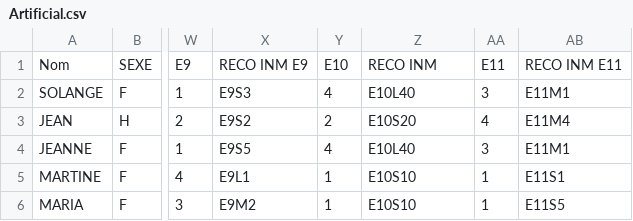
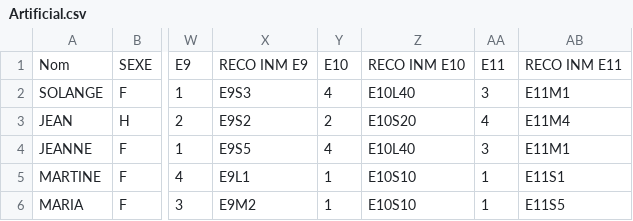
Before and after one commit to Jhonnatan7br/Non-Linear-problems, a CSV file: Artificial.csv, drawn as a sheet; only a part is shown, gaps mark what is left out; the diff names each change by its address in the sheet, - before the commit and + after, or states it on an @@ line.

Commit message:
Updated

```diff
--- a/Artificial.csv
+++ b/Artificial.csv
-Z1: RECO INM
+Z1: RECO INM E10
```
